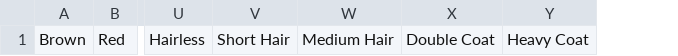
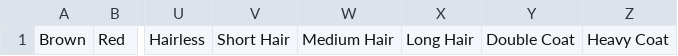
Before and after one commit to KandasamyP/CS_546_FinalProject_Group7, a CSV file: data/petInformation/dogPhysical.csv, drawn as a sheet; only a part is shown, gaps mark what is left out; the diff names each change by its address in the sheet, - before the commit and + after, or states it on an @@ line.

```diff
--- a/data/petInformation/dogPhysical.csv
+++ b/data/petInformation/dogPhysical.csv
+column X, row 1: Long Hair
```
Also changed, not shown: data/petInformation/dogBreeds.csv, 2 other files.
